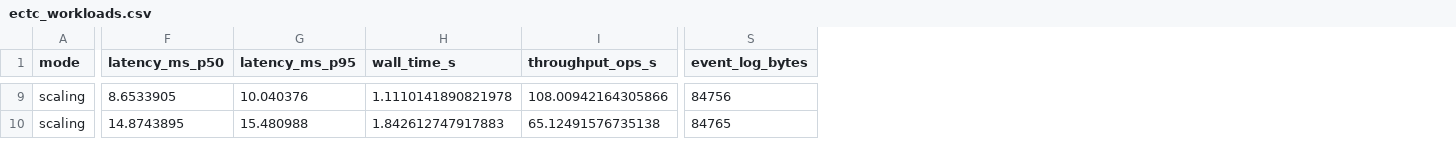
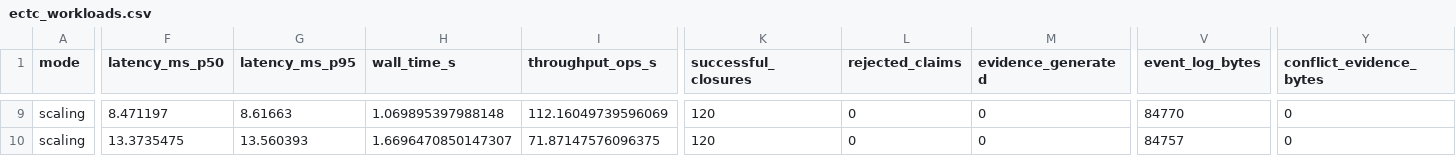
Before and after one commit to adnanomar77/mosaic-protocol, a CSV file: paper/data/ectc_workloads.csv, drawn as a sheet; only a part is shown, gaps mark what is left out; addresses are those after the commit; the diff covers the shown part only; the diff names each change by its address in the sheet, - before the commit and + after, or states it on an @@ line.

Commit message:
Finalize ECTC paper with genuine competing-claims evidence

```diff
--- a/paper/data/ectc_workloads.csv
+++ b/paper/data/ectc_workloads.csv
+column K (successful_closures), rows 9-10: 120 | 120
+column L (rejected_claims), rows 9-10: 0 | 0
+column M (evidence_generated), rows 9-10: 0 | 0
+column Y (conflict_evidence_bytes), rows 9-10: 0 | 0
-F9 (latency_ms_p50): 8.6533905
+F9 (latency_ms_p50): 8.471197
-G9 (latency_ms_p95): 10.040376
+G9 (latency_ms_p95): 8.61663
-H9 (wall_time_s): 1.1110141890821978
+H9 (wall_time_s): 1.069895397988148
-I9 (throughput_ops_s): 108.00942164305866
+I9 (throughput_ops_s): 112.16049739596069
-V9 (event_log_bytes): 84756
+V9 (event_log_bytes): 84770
-F10 (latency_ms_p50): 14.8743895
+F10 (latency_ms_p50): 13.3735475
-G10 (latency_ms_p95): 15.480988
+G10 (latency_ms_p95): 13.560393
-H10 (wall_time_s): 1.842612747917883
+H10 (wall_time_s): 1.6696470850147307
-I10 (throughput_ops_s): 65.12491576735138
+I10 (throughput_ops_s): 71.87147576096375
-V10 (event_log_bytes): 84765
+V10 (event_log_bytes): 84757
```
Also changed, not shown: 59 edited cells elsewhere in this file, paper/data/evaluation_summary.csv, paper/ledger_submission/ectc_workloads.csv, 38 other files.
